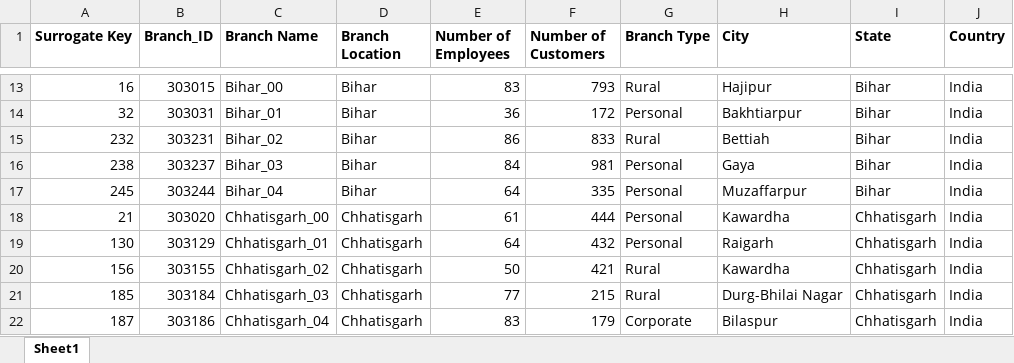
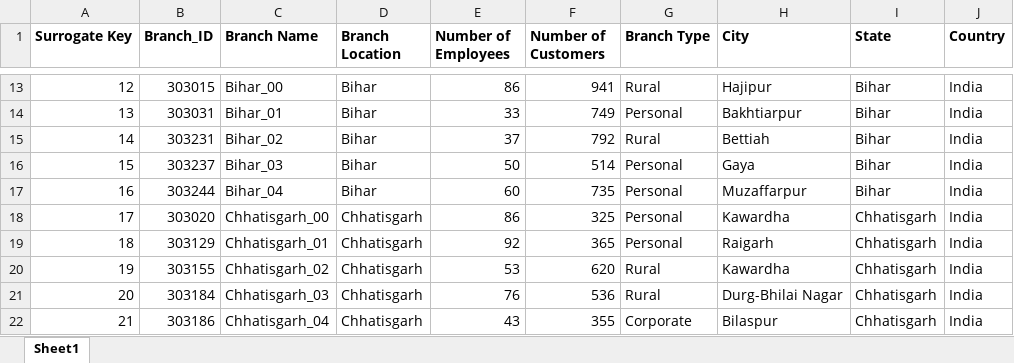
Before and after one commit to vintas/Loan-Data-Warehouse, an Excel workbook: Dummy Data/Dim_Branch.xlsx, sheet Sheet1, drawn as a sheet; only a part is shown, gaps mark what is left out; values as stored, in another font and other column widths than the file's, no borders; the diff covers the shown part only; the diff names each change by its address in the sheet, - before the commit and + after, or states it on an @@ line.

```diff
--- a/Dummy Data/Dim_Branch.xlsx (sheet Sheet1)
+++ b/Dummy Data/Dim_Branch.xlsx (sheet Sheet1)
-A13 (Surrogate Key): 16
+A13 (Surrogate Key): 12
-E13 (Number of Employees): 83
+E13 (Number of Employees): 86
-F13 (Number of Customers): 793
+F13 (Number of Customers): 941
-A14 (Surrogate Key): 32
+A14 (Surrogate Key): 13
-E14 (Number of Employees): 36
+E14 (Number of Employees): 33
-F14 (Number of Customers): 172
+F14 (Number of Customers): 749
-A15 (Surrogate Key): 232
+A15 (Surrogate Key): 14
-E15 (Number of Employees): 86
+E15 (Number of Employees): 37
-F15 (Number of Customers): 833
+F15 (Number of Customers): 792
-A16 (Surrogate Key): 238
+A16 (Surrogate Key): 15
-E16 (Number of Employees): 84
+E16 (Number of Employees): 50
-F16 (Number of Customers): 981
+F16 (Number of Customers): 514
-A17 (Surrogate Key): 245
+A17 (Surrogate Key): 16
-E17 (Number of Employees): 64
+E17 (Number of Employees): 60
-F17 (Number of Customers): 335
+F17 (Number of Customers): 735
-A18 (Surrogate Key): 21
+A18 (Surrogate Key): 17
-E18 (Number of Employees): 61
+E18 (Number of Employees): 86
-F18 (Number of Customers): 444
+F18 (Number of Customers): 325
-A19 (Surrogate Key): 130
+A19 (Surrogate Key): 18
-E19 (Number of Employees): 64
+E19 (Number of Employees): 92
-F19 (Number of Customers): 432
+F19 (Number of Customers): 365
-A20 (Surrogate Key): 156
+A20 (Surrogate Key): 19
-E20 (Number of Employees): 50
+E20 (Number of Employees): 53
-F20 (Number of Customers): 421
+F20 (Number of Customers): 620
-A21 (Surrogate Key): 185
+A21 (Surrogate Key): 20
-E21 (Number of Employees): 77
+E21 (Number of Employees): 76
-F21 (Number of Customers): 215
+F21 (Number of Customers): 536
-A22 (Surrogate Key): 187
+A22 (Surrogate Key): 21
-E22 (Number of Employees): 83
+E22 (Number of Employees): 43
-F22 (Number of Customers): 179
+F22 (Number of Customers): 355
```
Also changed, not shown: 468 edited cells elsewhere in this sheet.
